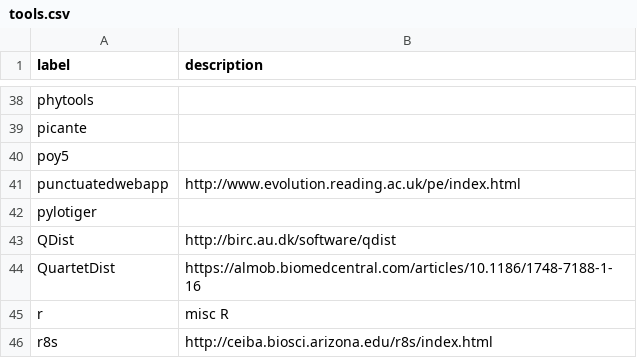
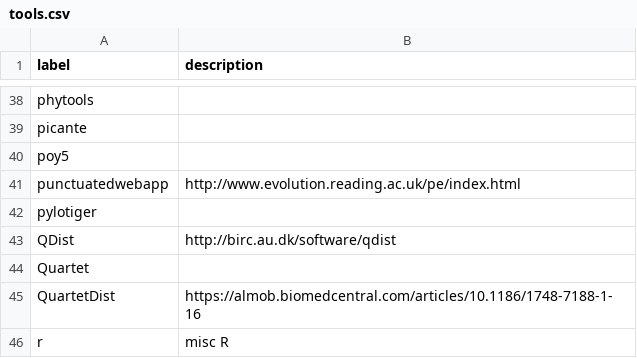
Before and after one commit to SimonGreenhill/LangPhyDB, a CSV file: terms/tools.csv, drawn as a sheet; only a part is shown, gaps mark what is left out; the shorter side is filled out with more unchanged rows; the diff names each change by its address in the sheet, - before the commit and + after, or states it on an @@ line.

```diff
--- a/terms/tools.csv
+++ b/terms/tools.csv
+row 44: Quartet
```
Also changed, not shown: terms/authors.csv, 4 other files.
